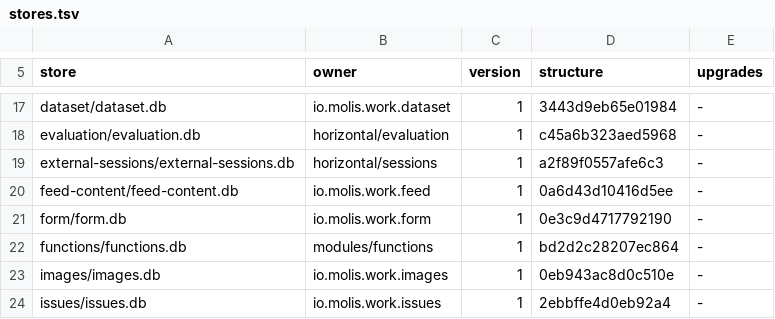
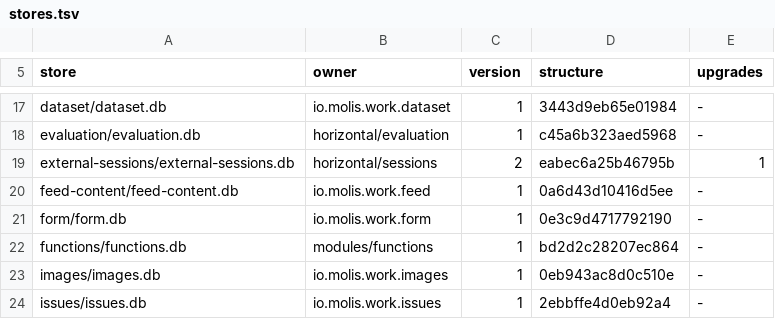
Before and after one commit to molis-ai/molis-work, a TSV file: tooling/gates/schemas/stores.tsv, drawn as a sheet; only a part is shown, gaps mark what is left out.

```diff
--- a/tooling/gates/schemas/stores.tsv
+++ b/tooling/gates/schemas/stores.tsv
@@ -18,3 +18,3 @@ dataset/dataset.db	io.molis.work.dataset	1	3443d9eb65e01984	-
 evaluation/evaluation.db	horizontal/evaluation	1	c45a6b323aed5968	-
-external-sessions/external-sessions.db	horizontal/sessions	1	a2f89f0557afe6c3	-
+external-sessions/external-sessions.db	horizontal/sessions	2	eabec6a25b46795b	1
 feed-content/feed-content.db	io.molis.work.feed	1	0a6d43d10416d5ee	-
```
Also changed, not shown: 37 other files.
